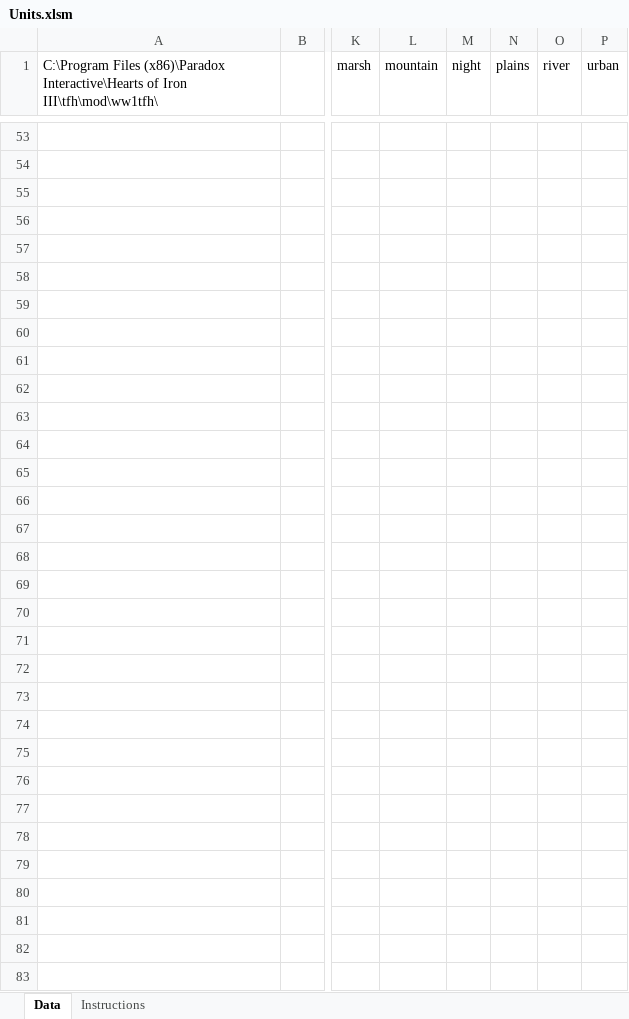
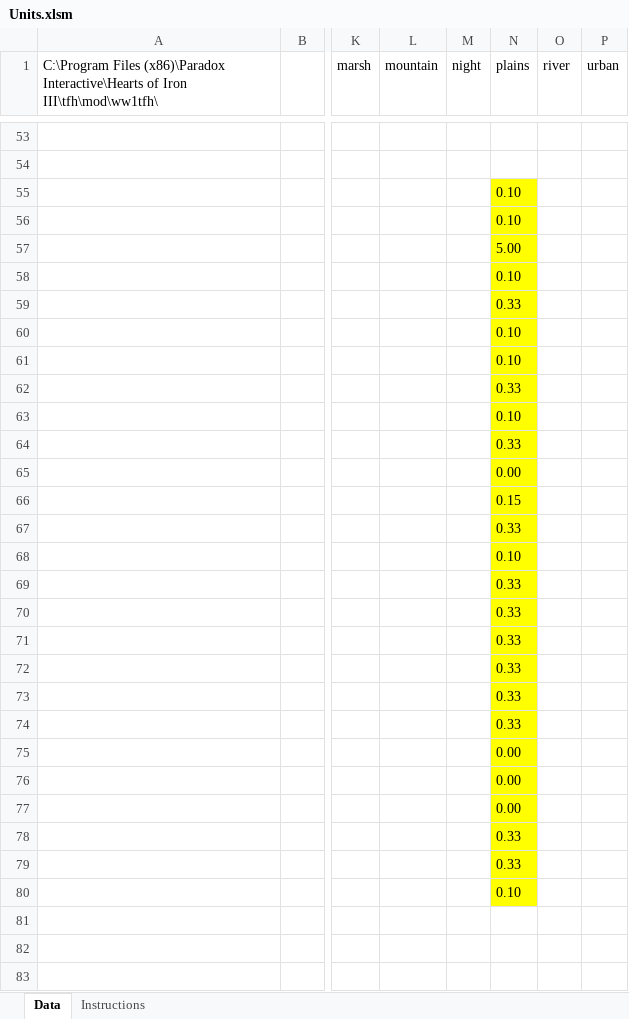
Before and after one commit to dthird3/ww1tfh, an Excel workbook: zzz_tools/Units.xlsm, sheet Data, drawn as a sheet; only a part is shown, gaps mark what is left out; values as stored, in another font and other column widths than the file's, no borders; conditional formats not drawn; the diff covers the shown part only; the diff names each change by its address in the sheet, - before the commit and + after, or states it on an @@ line.

```diff
--- a/zzz_tools/Units.xlsm (sheet Data)
+++ b/zzz_tools/Units.xlsm (sheet Data)
-N55:N56 (plains): (empty)
+N55:N56 (plains): 0.10
-N55:N80 fill: none
+N55:N80 fill: #FFFF00
-N57 (plains): (empty)
+N57 (plains): 5.00
-N58 (plains): (empty)
+N58 (plains): 0.10
-N59 (plains): (empty)
+N59 (plains): 0.33
-N60:N61 (plains): (empty)
+N60:N61 (plains): 0.10
-N62 (plains): (empty)
+N62 (plains): 0.33
-N63 (plains): (empty)
+N63 (plains): 0.10
-N64 (plains): (empty)
+N64 (plains): 0.33
-N65 (plains): (empty)
+N65 (plains): 0.00
-N66 (plains): (empty)
+N66 (plains): 0.15
-N67 (plains): (empty)
+N67 (plains): 0.33
-N68 (plains): (empty)
+N68 (plains): 0.10
-N69:N74 (plains): (empty)
+N69:N74 (plains): 0.33
-N75:N77 (plains): (empty)
+N75:N77 (plains): 0.00
-N78:N79 (plains): (empty)
+N78:N79 (plains): 0.33
-N80 (plains): (empty)
+N80 (plains): 0.10
```
Also changed, not shown: 47 edited cells and cell formats elsewhere in this sheet, hidden cells, 2 other files.
